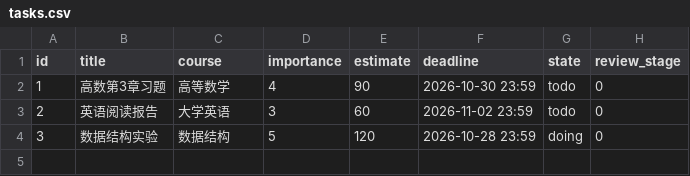
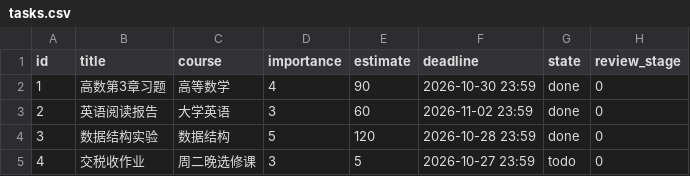
Before and after one commit to Yai1024/ordo, a CSV file: data/tasks.csv, drawn as a sheet.

```diff
--- a/data/tasks.csv
+++ b/data/tasks.csv
@@ -1,4 +1,5 @@
 id,title,course,importance,estimate,deadline,state,review_stage
-1,高数第3章习题,高等数学,4,90,2026-10-30 23:59,todo,0
-2,英语阅读报告,大学英语,3,60,2026-11-02 23:59,todo,0
-3,数据结构实验,数据结构,5,120,2026-10-28 23:59,doing,0
+1,高数第3章习题,高等数学,4,90,2026-10-30 23:59,done,0
+2,英语阅读报告,大学英语,3,60,2026-11-02 23:59,done,0
+3,数据结构实验,数据结构,5,120,2026-10-28 23:59,done,0
+4,交税收作业,周二晚选修课,3,5,2026-10-27 23:59,todo,0
```
